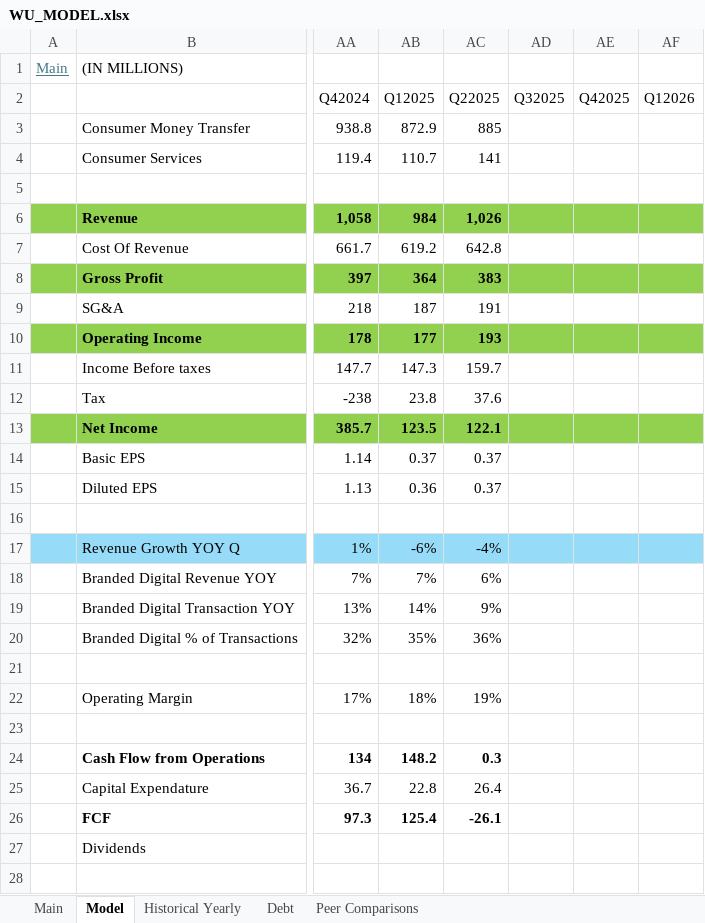
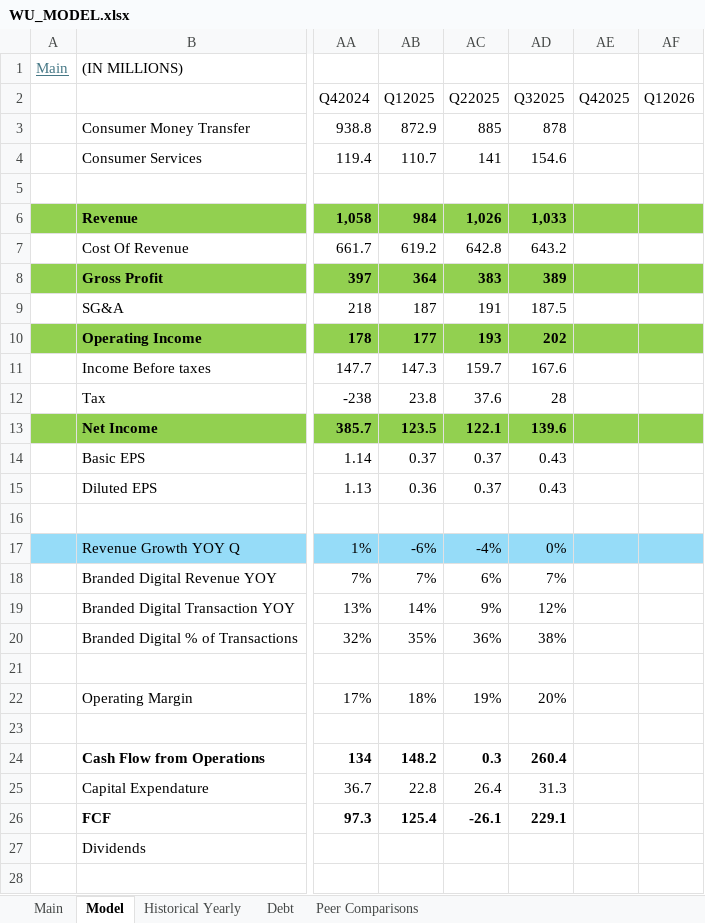
Before and after one commit to alexzquach/Models, an Excel workbook: Traditional Finance/WU_MODEL.xlsx, sheet Model, drawn as a sheet; only a part is shown, gaps mark what is left out; values as stored, in another font and other column widths than the file's, no borders; the diff covers the shown part only; the diff names each change by its address in the sheet, - before the commit and + after, or states it on an @@ line.

Commit message:
Updated health insurance, traditional finance models
Total updates:

UNH
WU
MOH

```diff
--- a/Traditional Finance/WU_MODEL.xlsx (sheet Model)
+++ b/Traditional Finance/WU_MODEL.xlsx (sheet Model)
-AD3 (Q32025): (empty)
+AD3 (Q32025): 878
-AD4 (Q32025): (empty)
+AD4 (Q32025): 154.6
-AD6 (Q32025): (empty)
+AD6 (Q32025): 1,033
-AD7 (Q32025): (empty)
+AD7 (Q32025): 643.2
-AD8 (Q32025): (empty)
+AD8 (Q32025): 389
-AD9 (Q32025): (empty)
+AD9 (Q32025): 187.5
-AD10 (Q32025): (empty)
+AD10 (Q32025): 202
-AD11 (Q32025): (empty)
+AD11 (Q32025): 167.6
-AD12 (Q32025): (empty)
+AD12 (Q32025): 28
-AD13 (Q32025): (empty)
+AD13 (Q32025): 139.6
-AD14:AD15 (Q32025): (empty)
+AD14:AD15 (Q32025): 0.43
-AD17 (Q32025): (empty)
+AD17 (Q32025): 0%
-AD18 (Q32025): (empty)
+AD18 (Q32025): 7%
-AD19 (Q32025): (empty)
+AD19 (Q32025): 12%
-AD20 (Q32025): (empty)
+AD20 (Q32025): 38%
-AD22 (Q32025): (empty)
+AD22 (Q32025): 20%
-AD24 (Q32025): (empty)
+AD24 (Q32025): 260.4
-AD25 (Q32025): (empty)
+AD25 (Q32025): 31.3
-AD26 (Q32025): (empty)
+AD26 (Q32025): 229.1
```
Also changed, not shown: 21 edited cells elsewhere in this sheet, sheet Main, Health Insurance/UNH_MODEL.xlsx, 2 other files.
